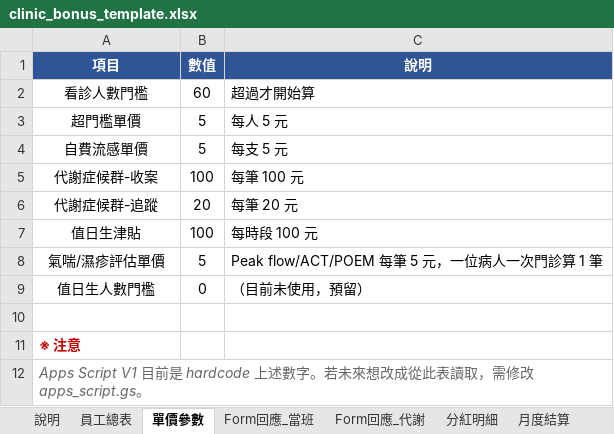
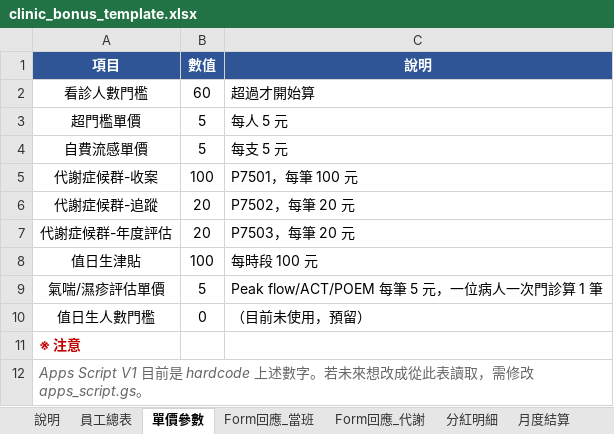
Before and after one commit to kentsui3000/clinic, an Excel workbook: clinic_bonus_template.xlsx, sheet 單價參數, drawn as a sheet; values as stored, in another font and other column widths than the file's, no borders; removed rows and columns are numbered as before the commit, all else as after; the diff names each change by its address in the sheet, - before the commit and + after, or states it on an @@ line.

```diff
--- a/clinic_bonus_template.xlsx (sheet 單價參數)
+++ b/clinic_bonus_template.xlsx (sheet 單價參數)
-C5 (說明): 每筆 100 元
+C5 (說明): P7501，每筆 100 元
-C6 (說明): 每筆 20 元
+C6 (說明): P7502，每筆 20 元
+row 7: 代謝症候群-年度評估 | 20 | P7503，每筆 20 元
-row 10: (empty)
```
Also changed, not shown: sheet 說明, 3 other files.
